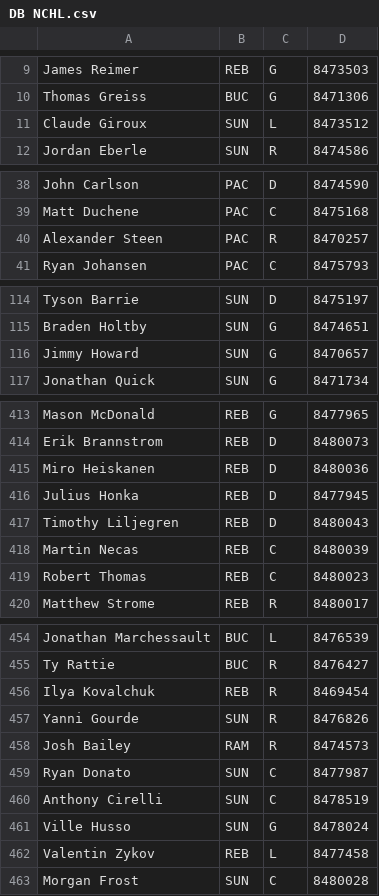
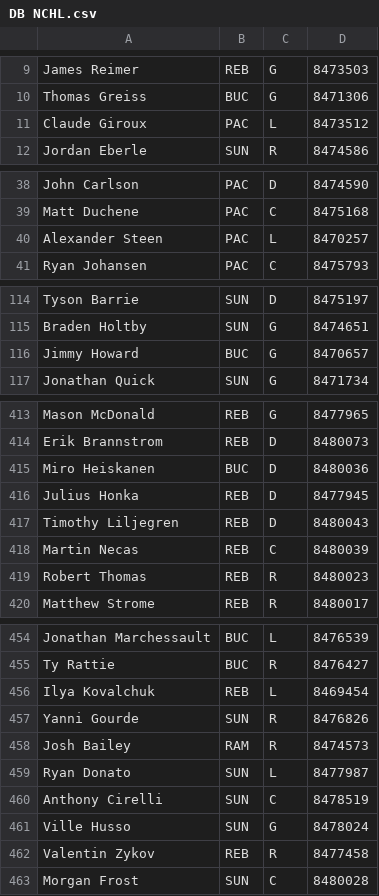
Before and after one commit to SunsHC/NCHLPositions, a CSV file: NCHLPositions/bin/Debug/DB NCHL.csv, drawn as a sheet; only a part is shown, gaps mark what is left out; the diff covers the shown part only.

```diff
--- a/NCHLPositions/bin/Debug/DB NCHL.csv
+++ b/NCHLPositions/bin/Debug/DB NCHL.csv
@@ -10,3 +10,3 @@ James Reimer,REB,G,8473503
 Thomas Greiss,BUC,G,8471306
-Claude Giroux,SUN,L,8473512
+Claude Giroux,PAC,L,8473512
 Jordan Eberle,SUN,R,8474586
@@ -39,3 +39,3 @@ John Carlson,PAC,D,8474590
 Matt Duchene,PAC,C,8475168
-Alexander Steen,PAC,R,8470257
+Alexander Steen,PAC,L,8470257
 Ryan Johansen,PAC,C,8475793
@@ -115,3 +115,3 @@ Tyson Barrie,SUN,D,8475197
 Braden Holtby,SUN,G,8474651
-Jimmy Howard,SUN,G,8470657
+Jimmy Howard,BUC,G,8470657
 Jonathan Quick,SUN,G,8471734
@@ -414,3 +414,3 @@ Mason McDonald,REB,G,8477965
 Erik Brannstrom,REB,D,8480073
-Miro Heiskanen,REB,D,8480036
+Miro Heiskanen,BUC,D,8480036
 Julius Honka,REB,D,8477945
@@ -418,3 +418,3 @@ Timothy Liljegren,REB,D,8480043
 Martin Necas,REB,C,8480039
-Robert Thomas,REB,C,8480023
+Robert Thomas,REB,R,8480023
 Matthew Strome,REB,R,8480017
@@ -455,9 +455,9 @@ Jonathan Marchessault,BUC,L,8476539
 Ty Rattie,BUC,R,8476427
-Ilya Kovalchuk,REB,R,8469454
+Ilya Kovalchuk,REB,L,8469454
 Yanni Gourde,SUN,R,8476826
 Josh Bailey,RAM,R,8474573
-Ryan Donato,SUN,C,8477987
+Ryan Donato,SUN,L,8477987
 Anthony Cirelli,SUN,C,8478519
 Ville Husso,SUN,G,8478024
-Valentin Zykov,REB,L,8477458
+Valentin Zykov,REB,R,8477458
 Morgan Frost,SUN,C,8480028
```
Also changed, not shown: 22 edited cells elsewhere in this file, 1 other file.
